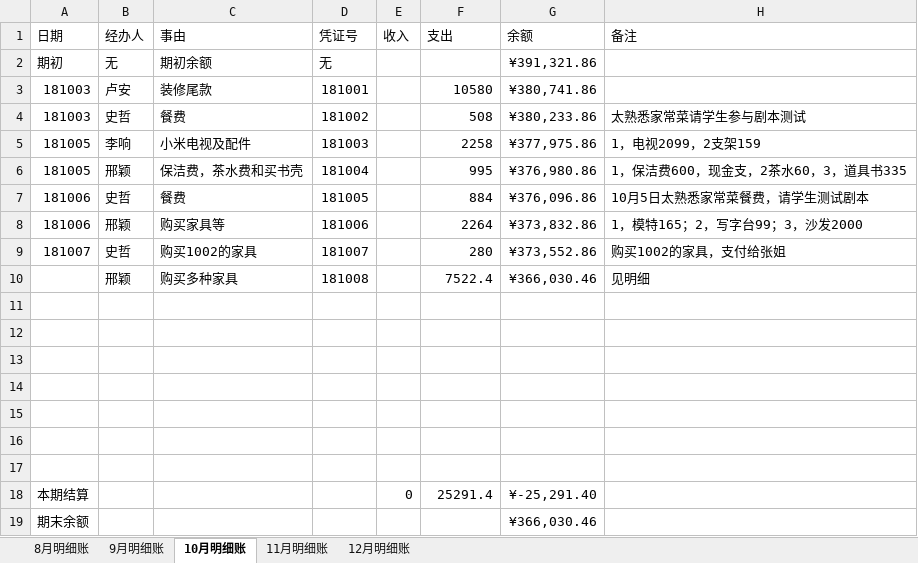
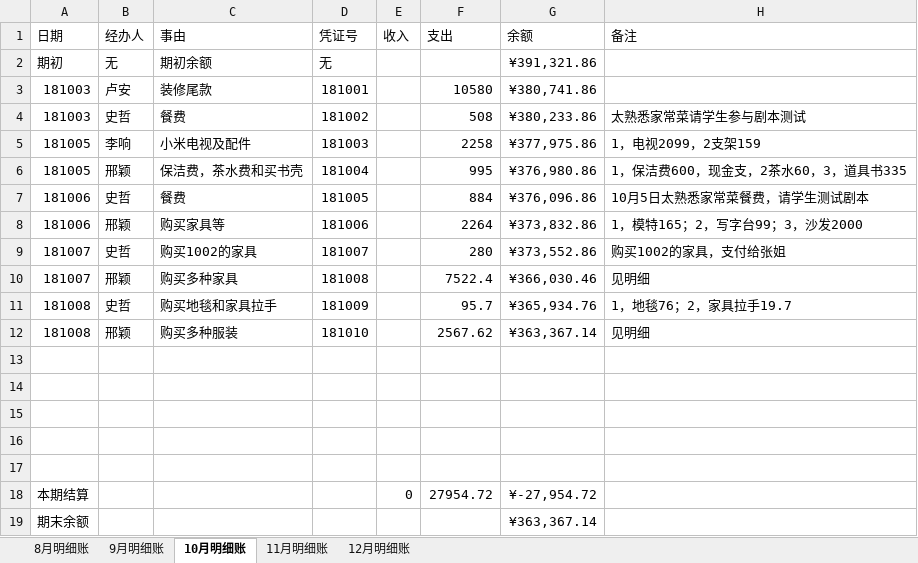
Before and after one commit to laa6202/work_doc, an Excel workbook: 21D项目/03财务资料/01账本/推理馆明细账2018.xlsx, sheet 10月明细账, drawn as a sheet; values as stored, in another font and other column widths than the file's, no borders; removed rows and columns are numbered as before the commit, all else as after; the diff names each change by its address in the sheet, - before the commit and + after, or states it on an @@ line.

```diff
--- a/21D项目/03财务资料/01账本/推理馆明细账2018.xlsx (sheet 10月明细账)
+++ b/21D项目/03财务资料/01账本/推理馆明细账2018.xlsx (sheet 10月明细账)
-A10 (日期): (empty)
+A10 (日期): 181007
+row 11: 181008 | 史哲 | 购买地毯和家具拉手 | 181009 |  | 95.7 | ¥365,934.76 | 1，地毯76；2，家具拉手19.7
+row 12: 181008 | 邢颖 | 购买多种服装 | 181010 |  | 2567.62 | ¥363,367.14 | 见明细
-row 16: (empty)
-row 17: (empty)
-F18 (支出): 25291.4
+F18 (支出): 27954.72
-G18 (余额): ¥-25,291.40
+G18 (余额): ¥-27,954.72
-G19 (余额): ¥366,030.46
+G19 (余额): ¥363,367.14
```
Also changed, not shown: 13 other files.
